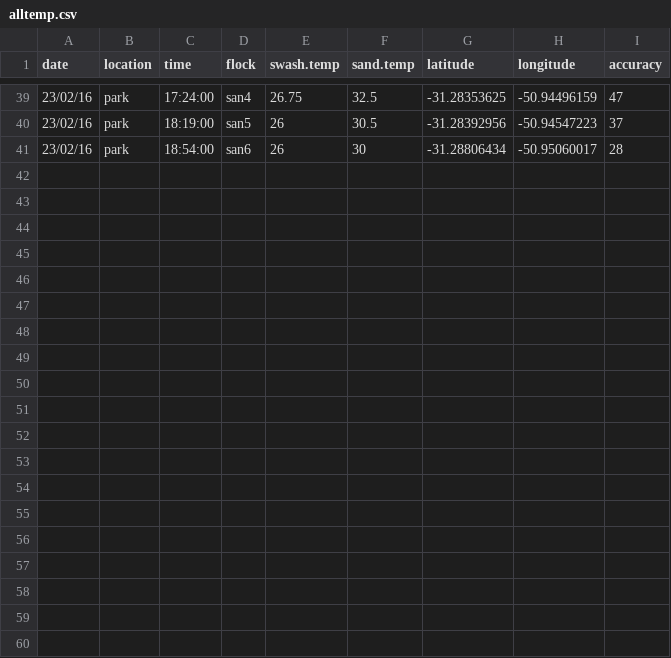
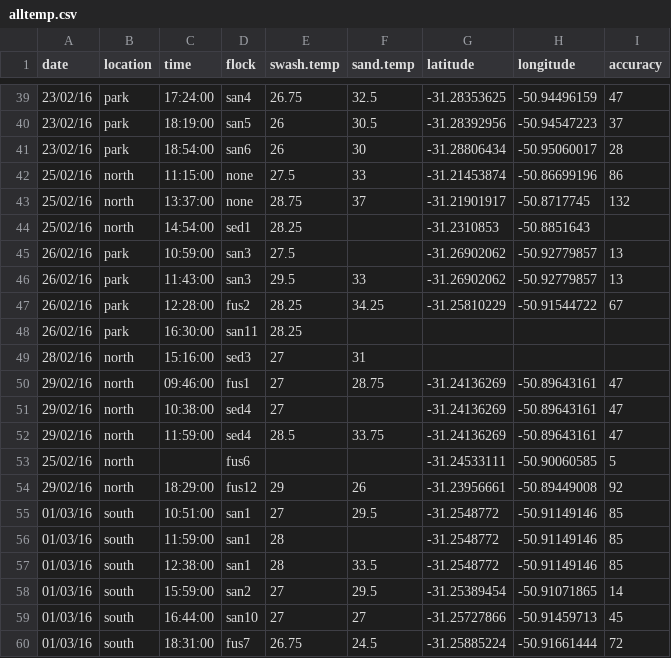
Before and after one commit to jnightingale3/thesis, a CSV file: Temperature/alltemp.csv, drawn as a sheet; only a part is shown, gaps mark what is left out.

```diff
--- a/Temperature/alltemp.csv
+++ b/Temperature/alltemp.csv
@@ -41 +41,20 @@ date,location,time,flock,swash.temp,sand.temp,latitude,longitude,accuracy
 23/02/16,park,18:54:00,san6,26,30,-31.28806434,-50.95060017,28
+25/02/16,north,11:15:00,none,27.5,33,-31.21453874,-50.86699196,86
+25/02/16,north,13:37:00,none,28.75,37,-31.21901917,-50.8717745,132
+25/02/16,north,14:54:00,sed1,28.25,,-31.2310853,-50.8851643,
+26/02/16,park,10:59:00,san3,27.5,,-31.26902062,-50.92779857,13
+26/02/16,park,11:43:00,san3,29.5,33,-31.26902062,-50.92779857,13
+26/02/16,park,12:28:00,fus2,28.25,34.25,-31.25810229,-50.91544722,67
+26/02/16,park,16:30:00,san11,28.25,,,,
+28/02/16,north,15:16:00,sed3,27,31,,,
+29/02/16,north,09:46:00,fus1,27,28.75,-31.24136269,-50.89643161,47
+29/02/16,north,10:38:00,sed4,27,,-31.24136269,-50.89643161,47
+29/02/16,north,11:59:00,sed4,28.5,33.75,-31.24136269,-50.89643161,47
+25/02/16,north,,fus6,,,-31.24533111,-50.90060585,5
+29/02/16,north,18:29:00,fus12,29,26,-31.23956661,-50.89449008,92
+01/03/16,south,10:51:00,san1,27,29.5,-31.2548772,-50.91149146,85
+01/03/16,south,11:59:00,san1,28,,-31.2548772,-50.91149146,85
+01/03/16,south,12:38:00,san1,28,33.5,-31.2548772,-50.91149146,85
+01/03/16,south,15:59:00,san2,27,29.5,-31.25389454,-50.91071865,14
+01/03/16,south,16:44:00,san10,27,27,-31.25727866,-50.91459713,45
+01/03/16,south,18:31:00,fus7,26.75,24.5,-31.25885224,-50.91661444,72
```
Also changed, not shown: Activity Scans/alba.csv, Activity Scans/fusc.csv, 6 other files.
